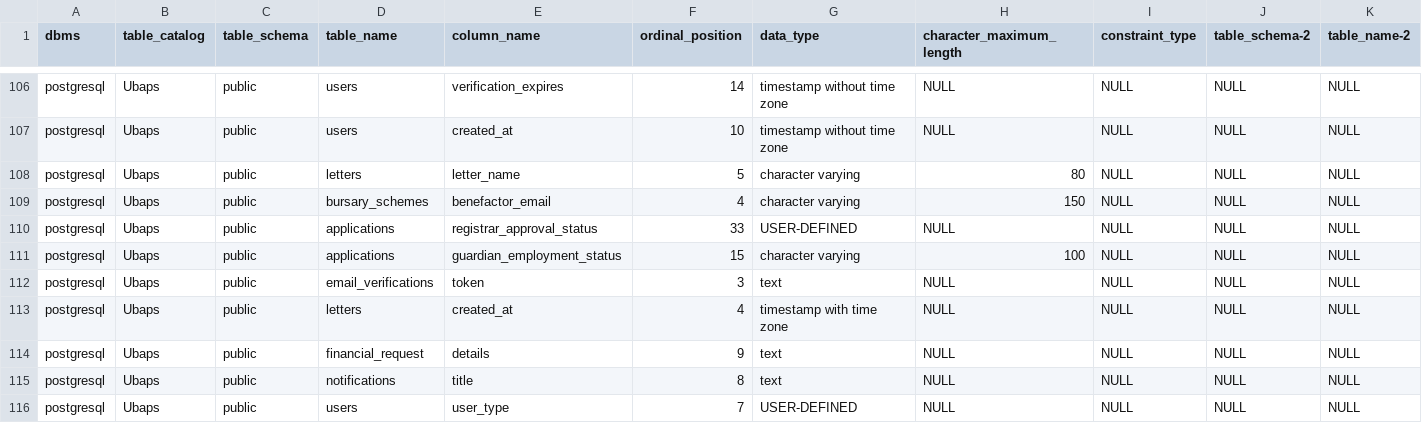
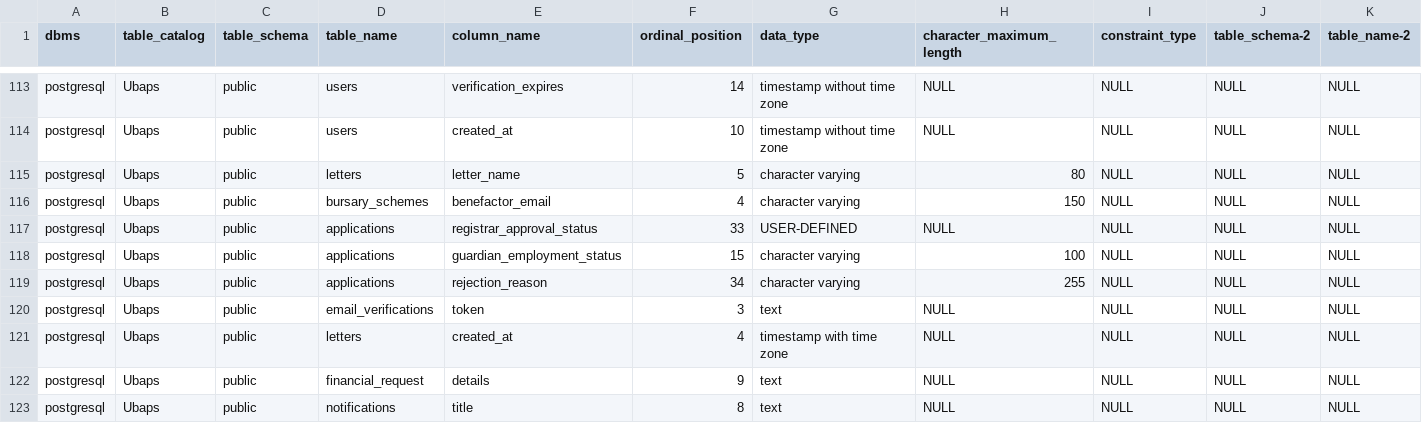
Before and after one commit to Enigma045/Ubaps_Go, a CSV file: data-1778412699510.csv (was data-1777972794066.csv), drawn as a sheet; only a part is shown, gaps mark what is left out; the shorter side is filled out with more unchanged rows; rows hold the shown columns only; the diff covers the shown part only; the diff names each change by its address in the sheet, - before the commit and + after, or states it on an @@ line.

```diff
--- a/data-1777972794066.csv
+++ b/data-1778412699510.csv
+row 119: postgresql | Ubaps | public | applications | rejection_reason | 34 | character varying | 255 | NULL | NULL | NULL
```
Also changed, not shown: 8 added rows elsewhere in this file, 36 other files.
